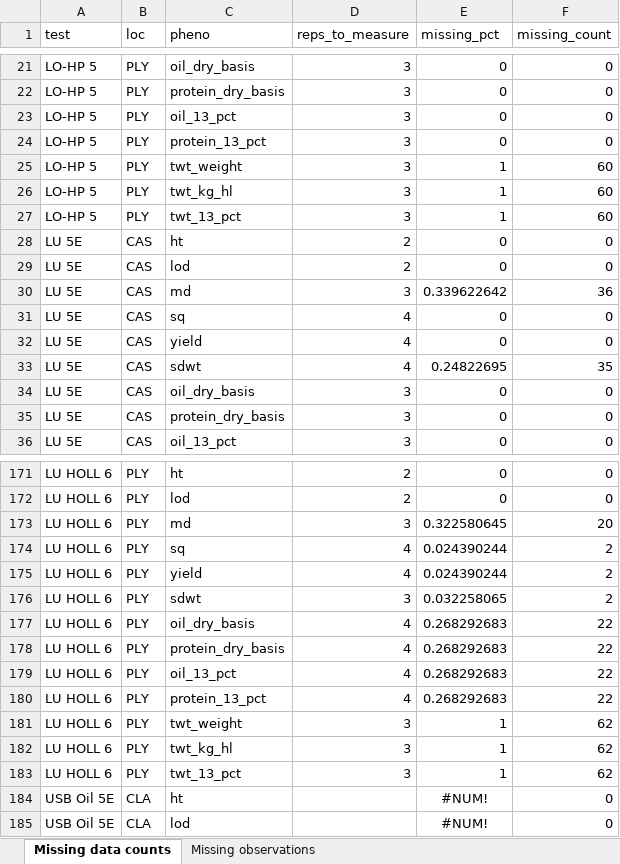
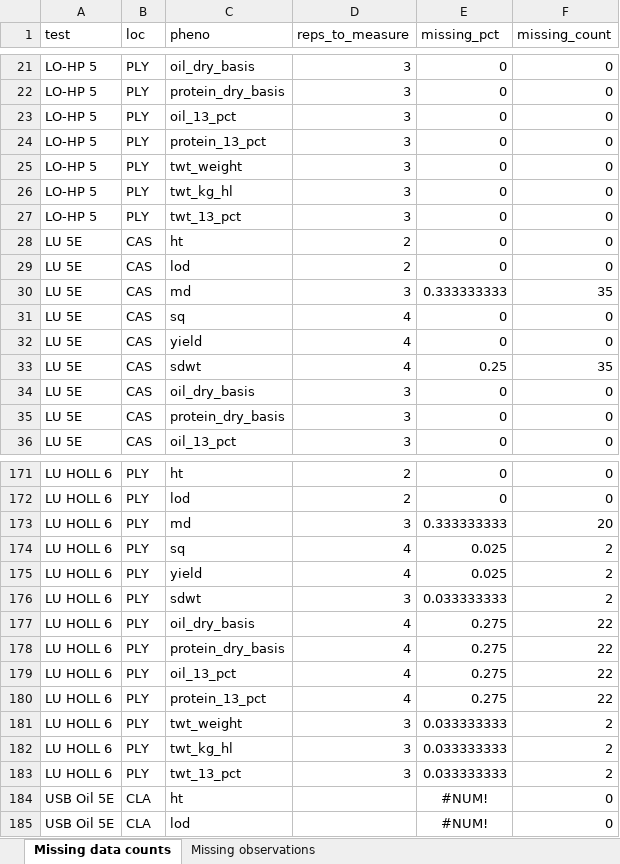
Before and after one commit to jhgille2/Mian_Seed_Processing_2023, an Excel workbook: exports/missing_data_report.xlsx, sheet Missing data counts, drawn as a sheet; only a part is shown, gaps mark what is left out; values as stored, in another font and other column widths than the file's, no borders; table styles not drawn; the diff covers the shown part only; the diff names each change by its address in the sheet, - before the commit and + after, or states it on an @@ line.

Commit message:
added a step to prepare the data for sas and export it to excel files.

```diff
--- a/exports/missing_data_report.xlsx (sheet Missing data counts)
+++ b/exports/missing_data_report.xlsx (sheet Missing data counts)
-E25:E27 (missing_pct): 1
+E25:E27 (missing_pct): 0
-F25:F27 (missing_count): 60
+F25:F27 (missing_count): 0
-E30 (missing_pct): 0.339622642
+E30 (missing_pct): 0.333333333
-F30 (missing_count): 36
+F30 (missing_count): 35
-E33 (missing_pct): 0.24822695
+E33 (missing_pct): 0.25
-E173 (missing_pct): 0.322580645
+E173 (missing_pct): 0.333333333
-E174:E175 (missing_pct): 0.024390244
+E174:E175 (missing_pct): 0.025
-E176 (missing_pct): 0.032258065
+E176 (missing_pct): 0.033333333
-E177:E180 (missing_pct): 0.268292683
+E177:E180 (missing_pct): 0.275
-E181:E183 (missing_pct): 1
+E181:E183 (missing_pct): 0.033333333
-F181:F183 (missing_count): 62
+F181:F183 (missing_count): 2
```
Also changed, not shown: 24 edited cells elsewhere in this sheet, sheet Missing observations, 22 other files.
